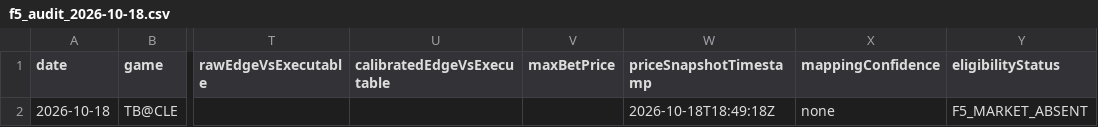
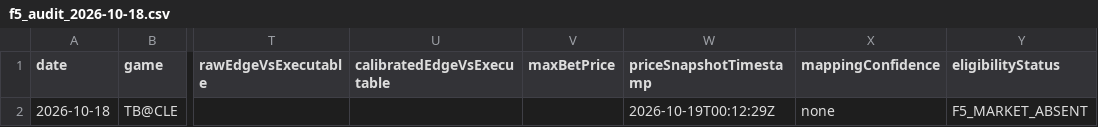
Before and after one commit to chmoses98/edge-finder-api, a CSV file: data/f5_audit_2026-10-18.csv, drawn as a sheet; only a part is shown, gaps mark what is left out; the diff names each change by its address in the sheet, - before the commit and + after, or states it on an @@ line.

```diff
--- a/data/f5_audit_2026-10-18.csv
+++ b/data/f5_audit_2026-10-18.csv
-W2 (priceSnapshotTimestamp): 2026-10-18T18:49:18Z
+W2 (priceSnapshotTimestamp): 2026-10-19T00:12:29Z
```
Also changed, not shown: 26 other files.
